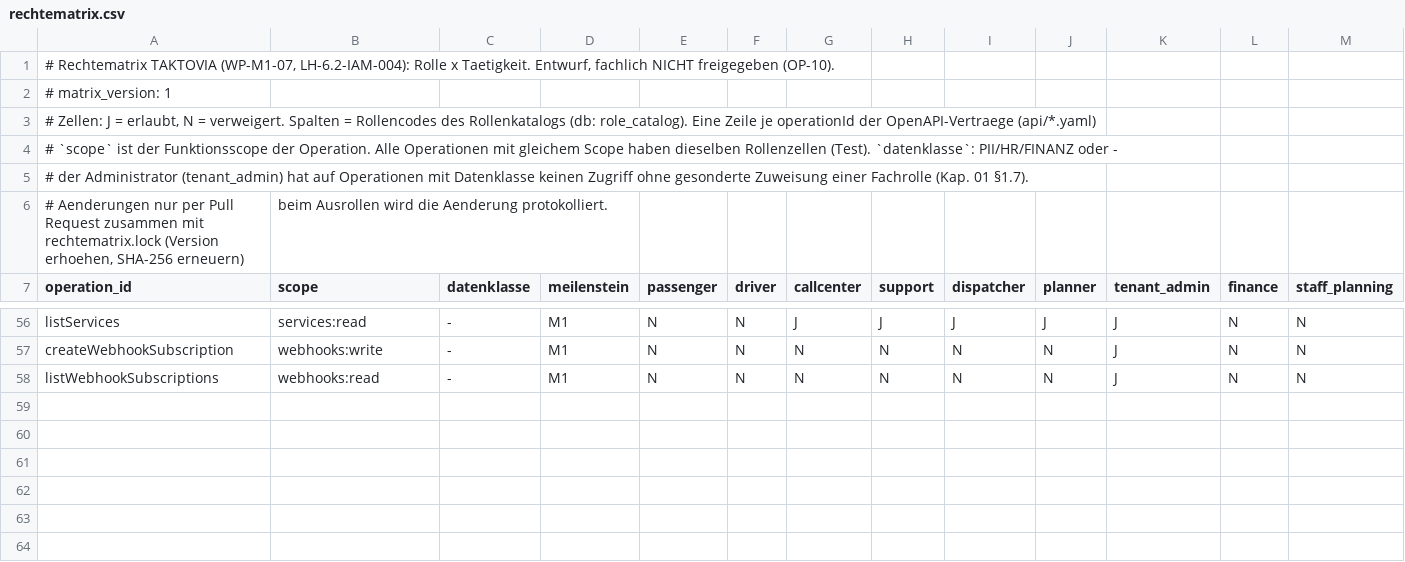
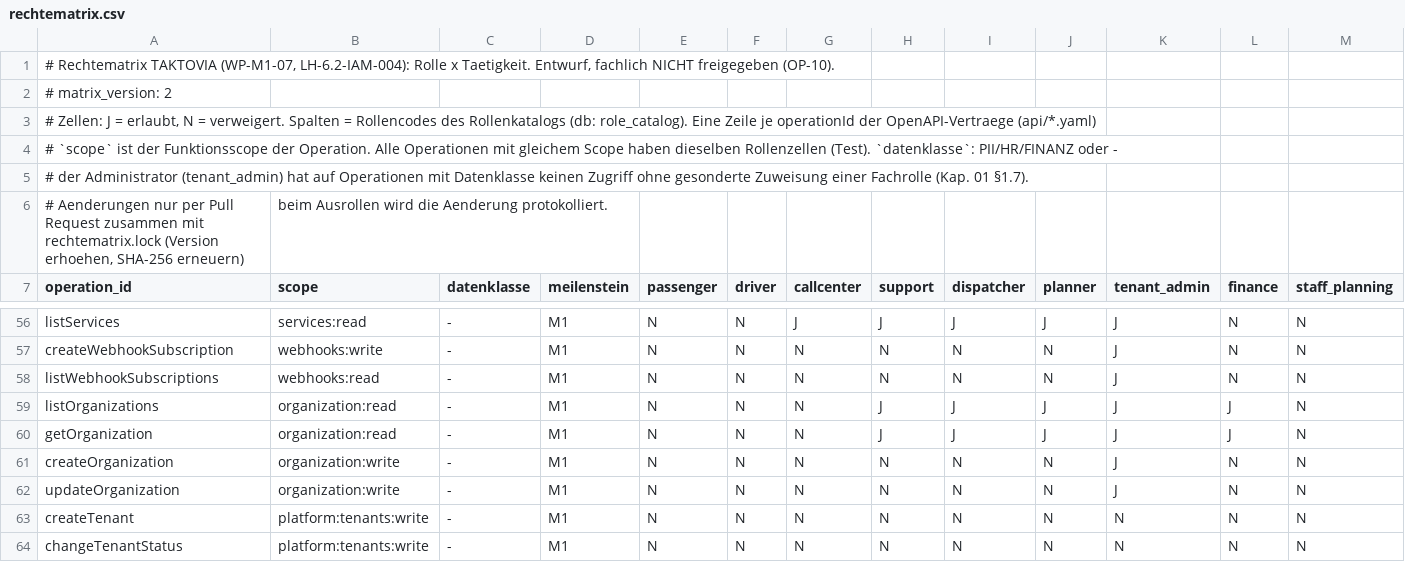
Before and after one commit to DataHub-Chiemgau/TAKTOVIA, a CSV file: backend/modules/identity/src/main/resources/rechtematrix/rechtematrix.csv, drawn as a sheet; only a part is shown, gaps mark what is left out; rows hold the shown columns only; the diff names each change by its address in the sheet, - before the commit and + after, or states it on an @@ line.

```diff
--- a/backend/modules/identity/src/main/resources/rechtematrix/rechtematrix.csv
+++ b/backend/modules/identity/src/main/resources/rechtematrix/rechtematrix.csv
-A2 (operation_id): # matrix_version: 1
+A2 (operation_id): # matrix_version: 2
+row 59: listOrganizations | organization:read | - | M1 | N | N | N | J | J | J | J | J | N
+row 60: getOrganization | organization:read | - | M1 | N | N | N | J | J | J | J | J | N
+row 61: createOrganization | organization:write | - | M1 | N | N | N | N | N | N | J | N | N
+row 62: updateOrganization | organization:write | - | M1 | N | N | N | N | N | N | J | N | N
+row 63: createTenant | platform:tenants:write | - | M1 | N | N | N | N | N | N | N | N | N
+row 64: changeTenantStatus | platform:tenants:write | - | M1 | N | N | N | N | N | N | N | N | N
```
Also changed, not shown: 44 other files.
